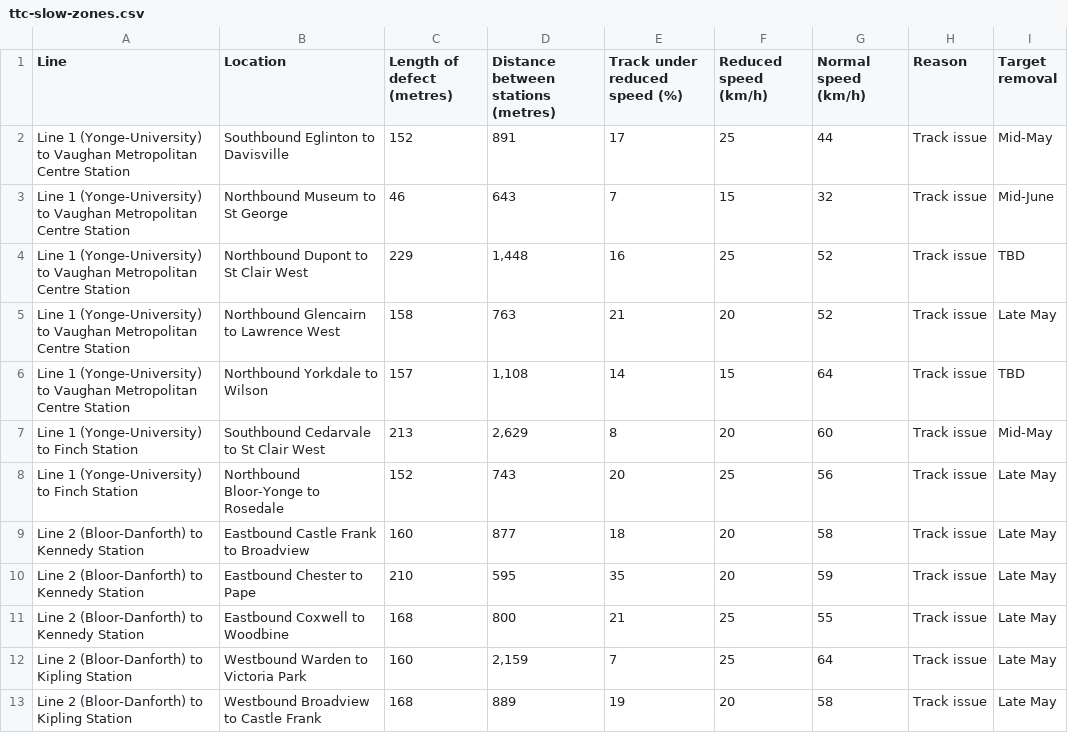
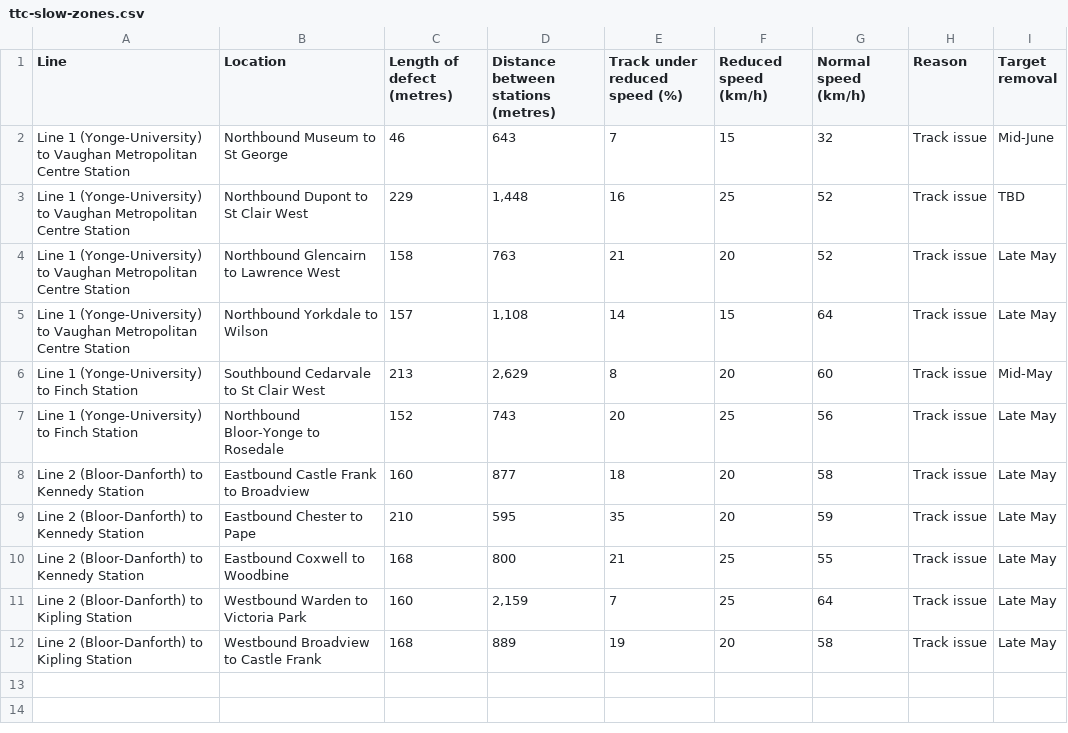
Before and after one commit to thomassth/to-bus-stations, a CSV file: data/ttc/slow-zone/ttc-slow-zones.csv, drawn as a sheet.

```diff
--- a/data/ttc/slow-zone/ttc-slow-zones.csv
+++ b/data/ttc/slow-zone/ttc-slow-zones.csv
@@ -1,3 +1,2 @@
 Line,Location,Length of defect (metres),Distance between stations (metres),Track under reduced speed (%),Reduced speed (km/h),Normal speed (km/h),Reason,Target removal
-Line 1 (Yonge-University) to Vaughan Metropolitan Centre Station,Southbound Eglinton to Davisville,152,891,17,25,44,Track issue,Mid-May
 Line 1 (Yonge-University) to Vaughan Metropolitan Centre Station,Northbound Museum to St George,46,643,7,15,32,Track issue,Mid-June
@@ -5,3 +4,3 @@ Line 1 (Yonge-University) to Vaughan Metropolitan Centre Station,Northbound Dupo
 Line 1 (Yonge-University) to Vaughan Metropolitan Centre Station,Northbound Glencairn to Lawrence West,158,763,21,20,52,Track issue,Late May
-Line 1 (Yonge-University) to Vaughan Metropolitan Centre Station,Northbound Yorkdale to Wilson,157,"1,108",14,15,64,Track issue,TBD
+Line 1 (Yonge-University) to Vaughan Metropolitan Centre Station,Northbound Yorkdale to Wilson,157,"1,108",14,15,64,Track issue,Late May
 Line 1 (Yonge-University) to Finch Station,Southbound Cedarvale to St Clair West,213,"2,629",8,20,60,Track issue,Mid-May
```
Also changed, not shown: 1 other file.
